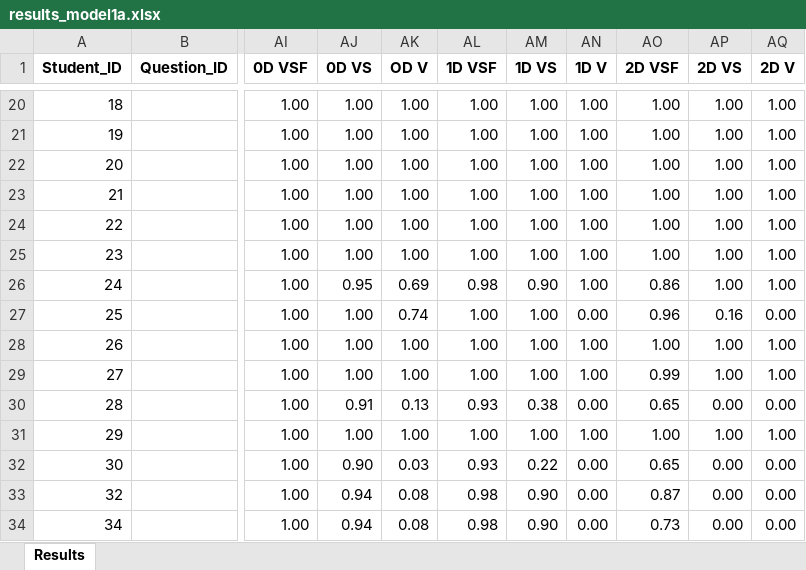
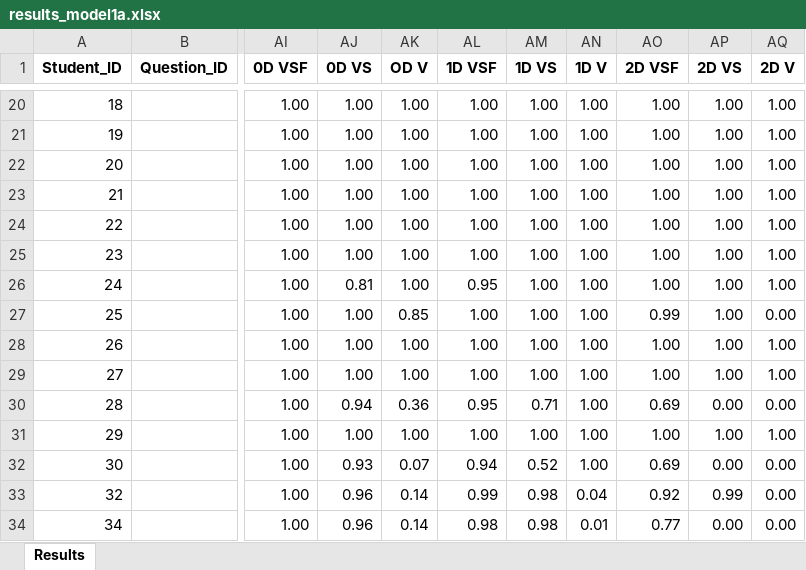
Before and after one commit to GiorgiaAuroraAdorni/bn-based-learning-networks-with-noisy-gates, an Excel workbook: data/JCOMSS/results_model1a.xlsx, sheet Results, drawn as a sheet; only a part is shown, gaps mark what is left out; values as stored, in another font and other column widths than the file's, no borders; the diff covers the shown part only; the diff names each change by its address in the sheet, - before the commit and + after, or states it on an @@ line.

```diff
--- a/data/JCOMSS/results_model1a.xlsx (sheet Results)
+++ b/data/JCOMSS/results_model1a.xlsx (sheet Results)
-AJ26 (0D VS): 0.95
+AJ26 (0D VS): 0.81
-AK26 (OD V): 0.69
+AK26 (OD V): 1.00
-AL26 (1D VSF): 0.98
+AL26 (1D VSF): 0.95
-AM26 (1D VS): 0.90
+AM26 (1D VS): 1.00
-AO26 (2D VSF): 0.86
+AO26 (2D VSF): 1.00
-AK27 (OD V): 0.74
+AK27 (OD V): 0.85
-AN27 (1D V): 0.00
+AN27 (1D V): 1.00
-AO27 (2D VSF): 0.96
+AO27 (2D VSF): 0.99
-AP27 (2D VS): 0.16
+AP27 (2D VS): 1.00
-AO29 (2D VSF): 0.99
+AO29 (2D VSF): 1.00
-AJ30 (0D VS): 0.91
+AJ30 (0D VS): 0.94
-AK30 (OD V): 0.13
+AK30 (OD V): 0.36
-AL30 (1D VSF): 0.93
+AL30 (1D VSF): 0.95
-AM30 (1D VS): 0.38
+AM30 (1D VS): 0.71
-AN30 (1D V): 0.00
+AN30 (1D V): 1.00
-AO30 (2D VSF): 0.65
+AO30 (2D VSF): 0.69
-AJ32 (0D VS): 0.90
+AJ32 (0D VS): 0.93
-AK32 (OD V): 0.03
+AK32 (OD V): 0.07
-AL32 (1D VSF): 0.93
+AL32 (1D VSF): 0.94
-AM32 (1D VS): 0.22
+AM32 (1D VS): 0.52
-AN32 (1D V): 0.00
+AN32 (1D V): 1.00
-AO32 (2D VSF): 0.65
+AO32 (2D VSF): 0.69
-AJ33:AJ34 (0D VS): 0.94
+AJ33:AJ34 (0D VS): 0.96
-AK33:AK34 (OD V): 0.08
+AK33:AK34 (OD V): 0.14
-AL33 (1D VSF): 0.98
+AL33 (1D VSF): 0.99
-AM33:AM34 (1D VS): 0.90
+AM33:AM34 (1D VS): 0.98
-AN33 (1D V): 0.00
+AN33 (1D V): 0.04
-AO33 (2D VSF): 0.87
+AO33 (2D VSF): 0.92
-AP33 (2D VS): 0.00
+AP33 (2D VS): 0.99
-AN34 (1D V): 0.00
+AN34 (1D V): 0.01
-AO34 (2D VSF): 0.73
+AO34 (2D VSF): 0.77
```
Also changed, not shown: 244 edited cells elsewhere in this sheet, data/JCOMSS/questions-skill_model1a.xlsx, data/JCOMSS/questions-skill_model2a.xlsx, 1 other file.
